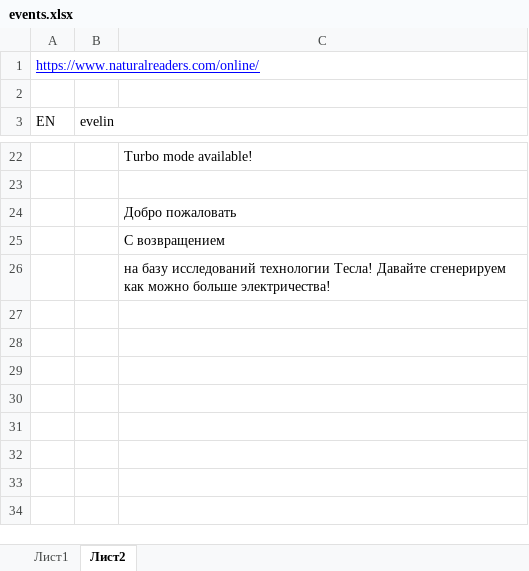
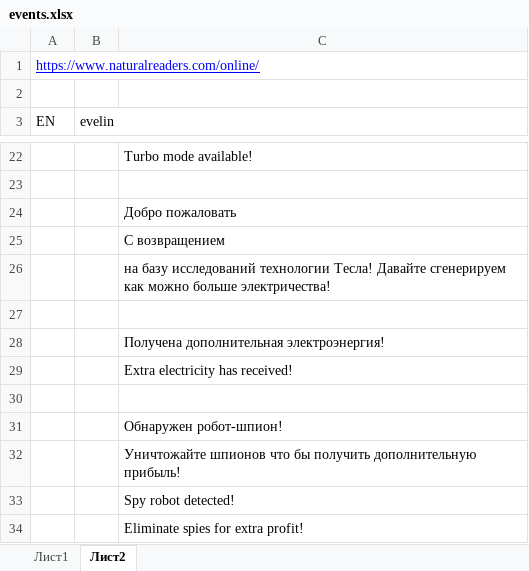
Before and after one commit to chelovek-gorod/Tesla, an Excel workbook: events.xlsx, sheet Лист2, drawn as a sheet; only a part is shown, gaps mark what is left out; values as stored, in another font and other column widths than the file's, no borders; the diff names each change by its address in the sheet, - before the commit and + after, or states it on an @@ line.

```diff
--- a/events.xlsx (sheet Лист2)
+++ b/events.xlsx (sheet Лист2)
+row 27: (empty)
+row 28:  |  | Получена дополнительная электроэнергия!
+row 29:  |  | Extra electricity has received!
+row 30: (empty)
+row 31:  |  | Обнаружен робот-шпион!
+row 32:  |  | Уничтожайте шпионов что бы получить дополнительную прибыль!
+row 33:  |  | Spy robot detected!
+row 34:  |  | Eliminate spies for extra profit!
```
Also changed, not shown: 21 other files.
